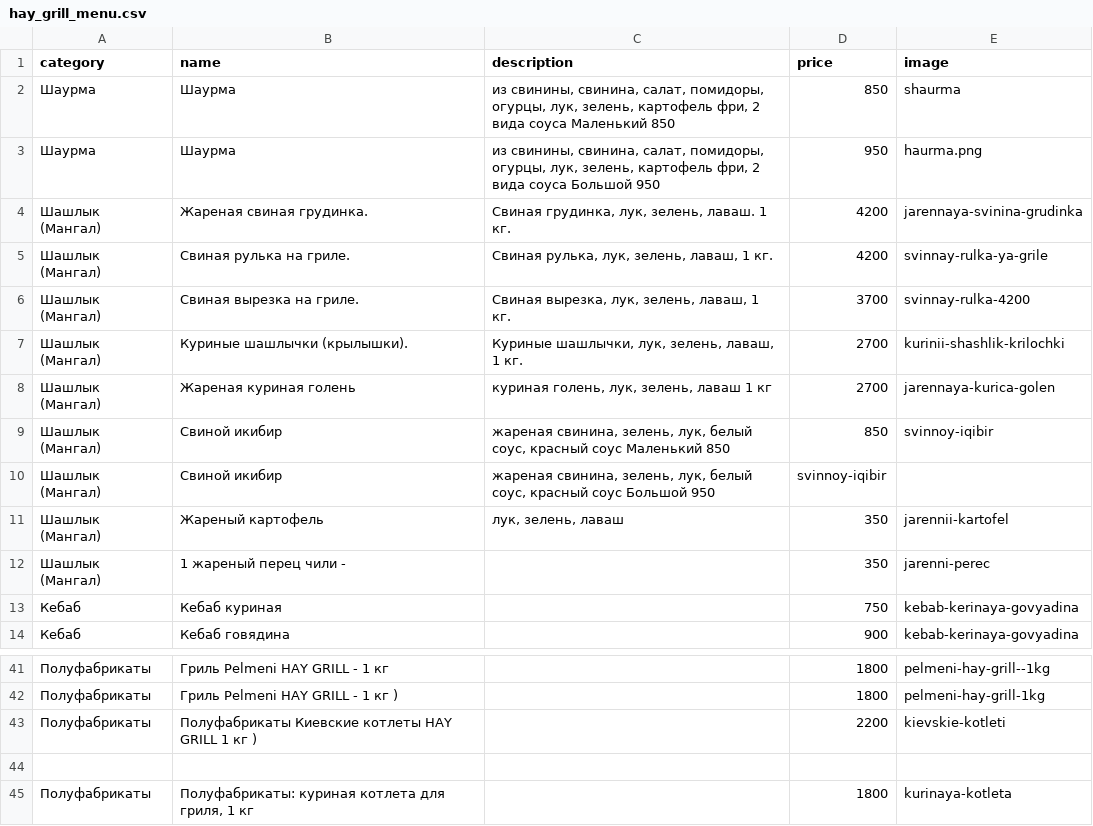
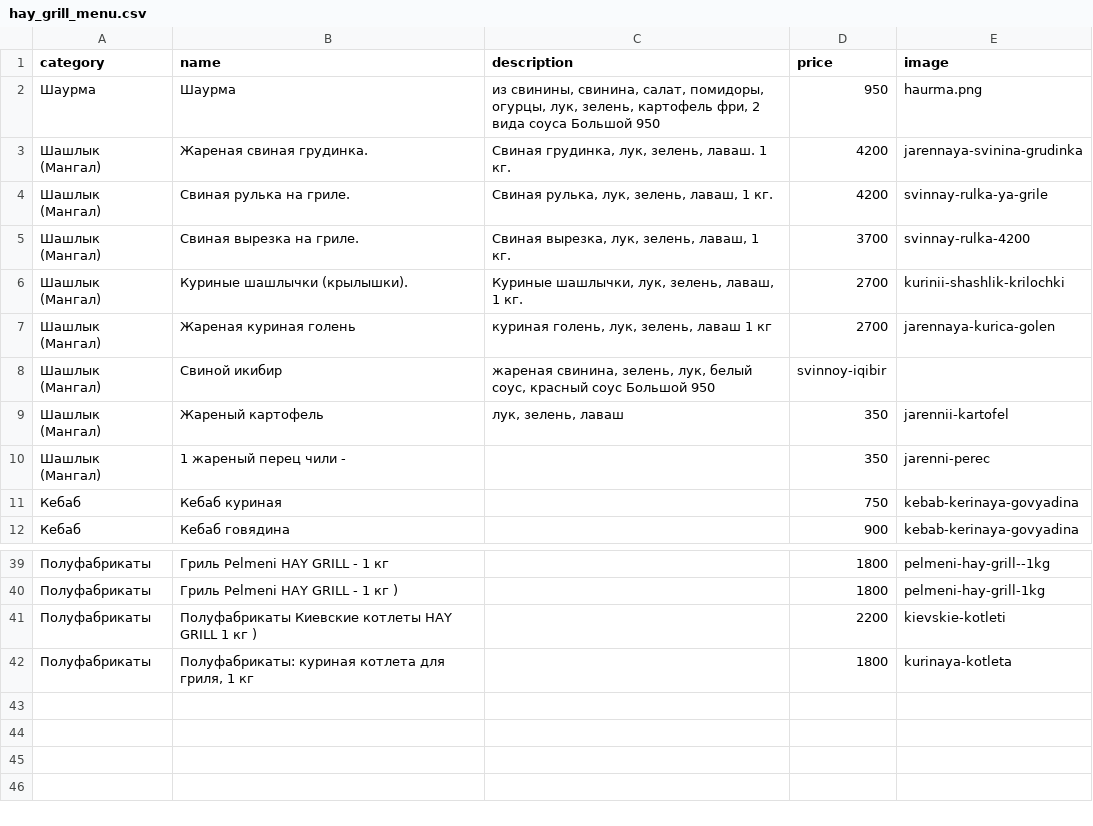
Before and after one commit to artikfood/meronq, a CSV file: stores/hay_grill/hay_grill_menu.csv, drawn as a sheet; only a part is shown, gaps mark what is left out; the diff names each change by its address in the sheet, - before the commit and + after, or states it on an @@ line.

Commit message:
hay_grill_menu.csv

```diff
--- a/stores/hay_grill/hay_grill_menu.csv
+++ b/stores/hay_grill/hay_grill_menu.csv
-row 2: Шаурма | Шаурма | из свинины, свинина, салат, помидоры, огурцы, лук, зелень, картофель фри, 2 вида соуса Маленький 850 | 850 | shaurma
-row 9: Шашлык (Мангал) | Свиной икибир | жареная свинина, зелень, лук, белый соус, красный соус Маленький 850 | 850 | svinnoy-iqibir
-row 44: (empty)
```
